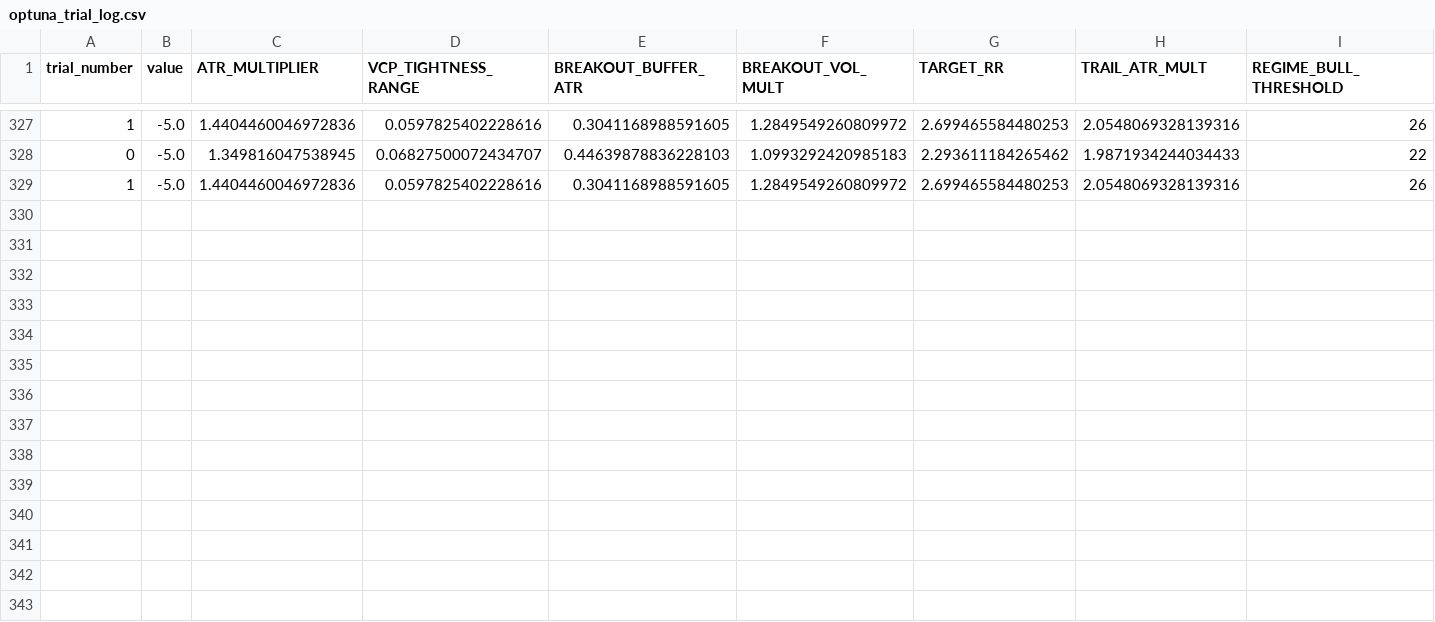
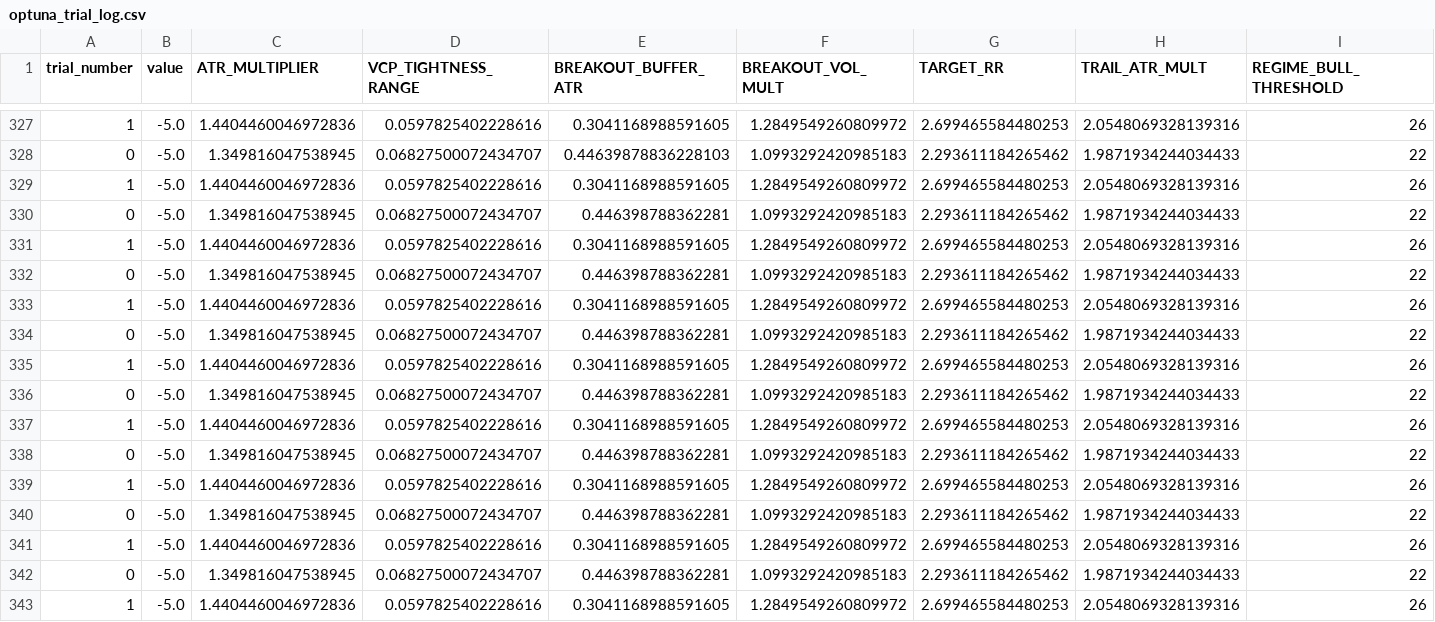
Before and after one commit to amit1703/swing-trade-engine, a CSV file: swing-trading-dashboard/backend/optuna_trial_log.csv, drawn as a sheet; only a part is shown, gaps mark what is left out; rows hold the shown columns only; the diff names each change by its address in the sheet, - before the commit and + after, or states it on an @@ line.

```diff
--- a/swing-trading-dashboard/backend/optuna_trial_log.csv
+++ b/swing-trading-dashboard/backend/optuna_trial_log.csv
+row 330: 0 | -5.0 | 1.349816047538945 | 0.06827500072434707 | 0.446398788362281 | 1.0993292420985183 | 2.293611184265462 | 1.9871934244034433 | 22
+row 331: 1 | -5.0 | 1.4404460046972836 | 0.0597825402228616 | 0.3041168988591605 | 1.2849549260809972 | 2.699465584480253 | 2.0548069328139316 | 26
+row 332: 0 | -5.0 | 1.349816047538945 | 0.06827500072434707 | 0.446398788362281 | 1.0993292420985183 | 2.293611184265462 | 1.9871934244034433 | 22
+row 333: 1 | -5.0 | 1.4404460046972836 | 0.0597825402228616 | 0.3041168988591605 | 1.2849549260809972 | 2.699465584480253 | 2.0548069328139316 | 26
+row 334: 0 | -5.0 | 1.349816047538945 | 0.06827500072434707 | 0.446398788362281 | 1.0993292420985183 | 2.293611184265462 | 1.9871934244034433 | 22
+row 335: 1 | -5.0 | 1.4404460046972836 | 0.0597825402228616 | 0.3041168988591605 | 1.2849549260809972 | 2.699465584480253 | 2.0548069328139316 | 26
+row 336: 0 | -5.0 | 1.349816047538945 | 0.06827500072434707 | 0.446398788362281 | 1.0993292420985183 | 2.293611184265462 | 1.9871934244034433 | 22
+row 337: 1 | -5.0 | 1.4404460046972836 | 0.0597825402228616 | 0.3041168988591605 | 1.2849549260809972 | 2.699465584480253 | 2.0548069328139316 | 26
+row 338: 0 | -5.0 | 1.349816047538945 | 0.06827500072434707 | 0.446398788362281 | 1.0993292420985183 | 2.293611184265462 | 1.9871934244034433 | 22
+row 339: 1 | -5.0 | 1.4404460046972836 | 0.0597825402228616 | 0.3041168988591605 | 1.2849549260809972 | 2.699465584480253 | 2.0548069328139316 | 26
+row 340: 0 | -5.0 | 1.349816047538945 | 0.06827500072434707 | 0.446398788362281 | 1.0993292420985183 | 2.293611184265462 | 1.9871934244034433 | 22
+row 341: 1 | -5.0 | 1.4404460046972836 | 0.0597825402228616 | 0.3041168988591605 | 1.2849549260809972 | 2.699465584480253 | 2.0548069328139316 | 26
+row 342: 0 | -5.0 | 1.349816047538945 | 0.06827500072434707 | 0.446398788362281 | 1.0993292420985183 | 2.293611184265462 | 1.9871934244034433 | 22
+row 343: 1 | -5.0 | 1.4404460046972836 | 0.0597825402228616 | 0.3041168988591605 | 1.2849549260809972 | 2.699465584480253 | 2.0548069328139316 | 26
```
Also changed, not shown: swing-trading-dashboard/backend/optuna_trial_log_v4.csv, 4 other files.
